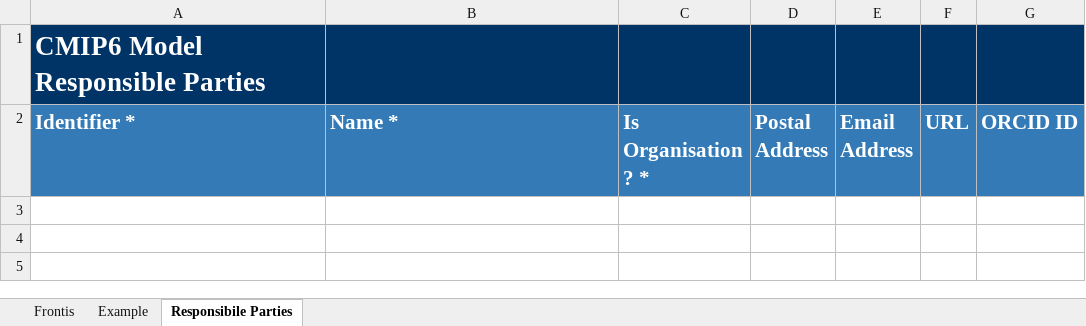
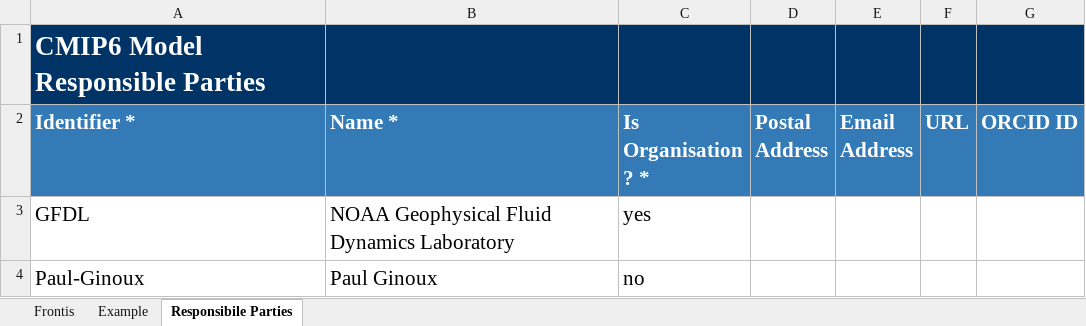
Before and after one commit to ES-DOC-INSTITUTIONAL/noaa-gfdl, an Excel workbook: cmip6/responsible_parties/cmip6_noaa-gfdl_responsible_parties.xlsx, sheet Responsibile Parties, drawn as a sheet; values as stored, in another font and other column widths than the file's, no borders; charts and pictures not drawn; the diff names each change by its address in the sheet, - before the commit and + after, or states it on an @@ line.

Commit message:
Cosmetic changes to responsible parties and citations

```diff
--- a/cmip6/responsible_parties/cmip6_noaa-gfdl_responsible_parties.xlsx (sheet Responsibile Parties)
+++ b/cmip6/responsible_parties/cmip6_noaa-gfdl_responsible_parties.xlsx (sheet Responsibile Parties)
+row 3: GFDL | NOAA Geophysical Fluid Dynamics Laboratory | yes
+row 4: Paul-Ginoux | Paul Ginoux | no
```
Also changed, not shown: sheet Example, sheet Frontis, charts or pictures, cmip6/citations/cmip6_noaa-gfdl_citations.xlsx, cmip6/models/gfdl-am4/cmip6_noaa-gfdl_gfdl-am4_aerosol.xlsx, 1 other file.
